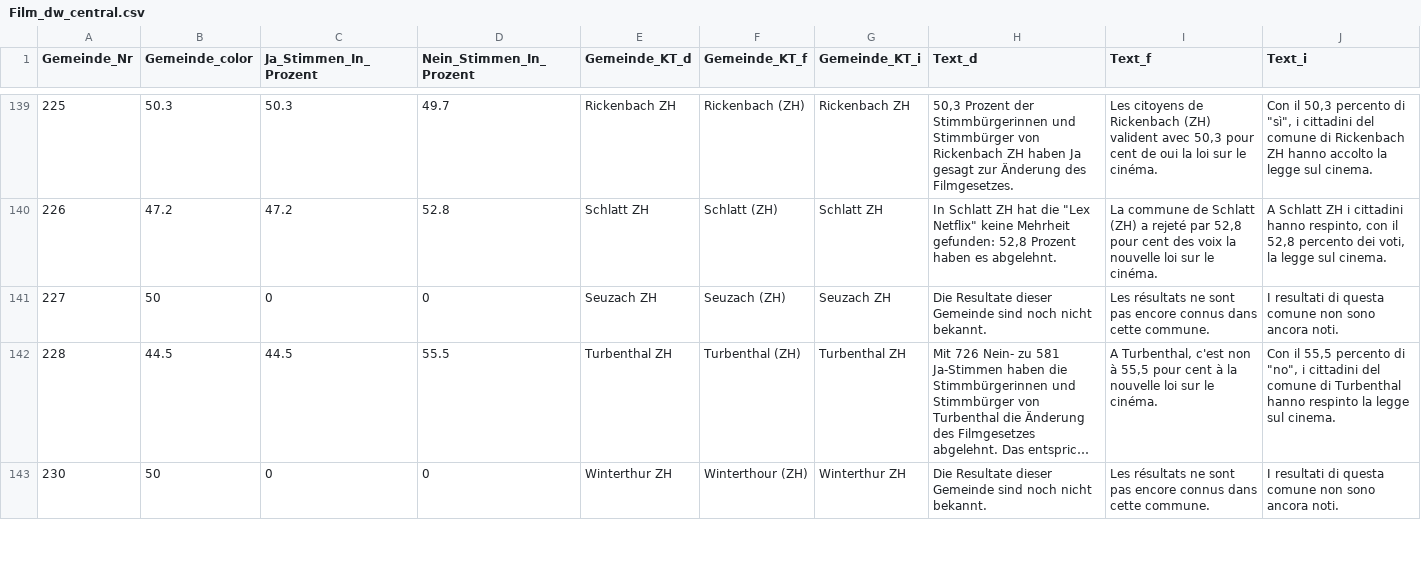
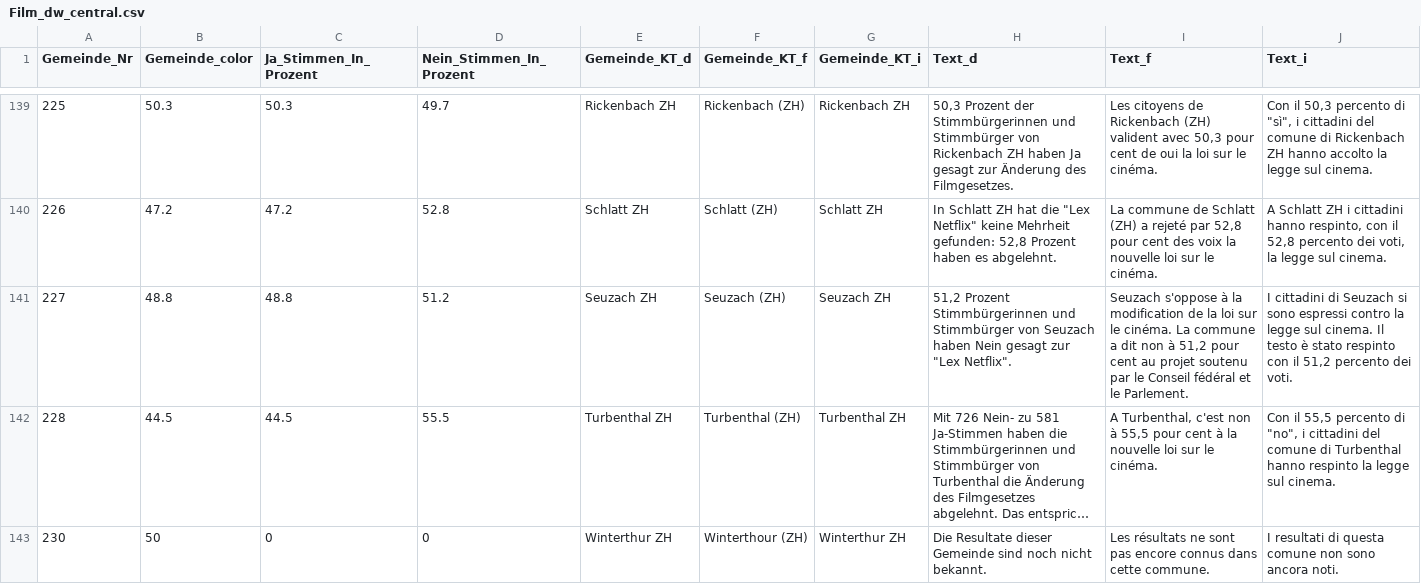
Before and after one commit to awp-finanznachrichten/lena_mai2022, a CSV file: Output/Film_dw_central.csv, drawn as a sheet; only a part is shown, gaps mark what is left out; long unchanged cells end in …; the diff covers the shown part only; the diff names each change by its address in the sheet, - before the commit and + after, or states it on an @@ line.

```diff
--- a/Output/Film_dw_central.csv
+++ b/Output/Film_dw_central.csv
-B141 (Gemeinde_color): 50
+B141 (Gemeinde_color): 48.8
-C141 (Ja_Stimmen_In_Prozent): 0
+C141 (Ja_Stimmen_In_Prozent): 48.8
-D141 (Nein_Stimmen_In_Prozent): 0
+D141 (Nein_Stimmen_In_Prozent): 51.2
-H141 (Text_d): Die Resultate dieser Gemeinde sind noch nicht bekannt.
+H141 (Text_d): 51,2 Prozent Stimmbürgerinnen und Stimmbürger von Seuzach haben Nein gesagt zur "Lex Netflix".
-I141 (Text_f): Les résultats ne sont pas encore connus dans cette commune.
+I141 (Text_f): Seuzach s'oppose à la modification de la loi sur le cinéma. La commune a dit non à 51,2 pour cent au projet soutenu par le Conseil fédéral et le Parlement.
-J141 (Text_i): I resultati di questa comune non sono ancora noti.
+J141 (Text_i): I cittadini di Seuzach si sono espressi contro la legge sul cinema. Il testo è stato respinto con il 51,2 percento dei voti.
```
Also changed, not shown: 6 edited cells elsewhere in this file, Output/Film_dw_radiotop.csv, Output/Frontex_dw_central.csv, 22 other files.
